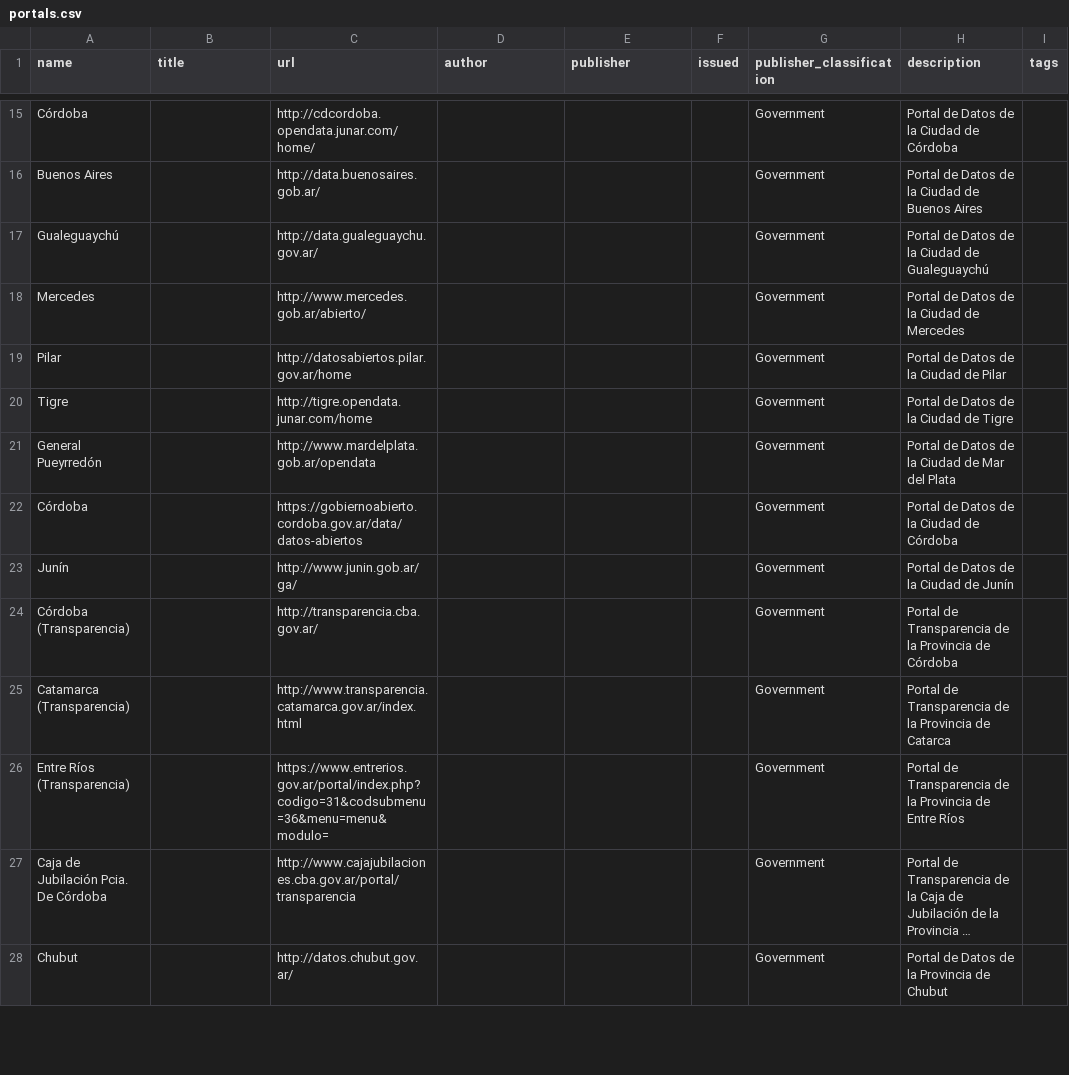
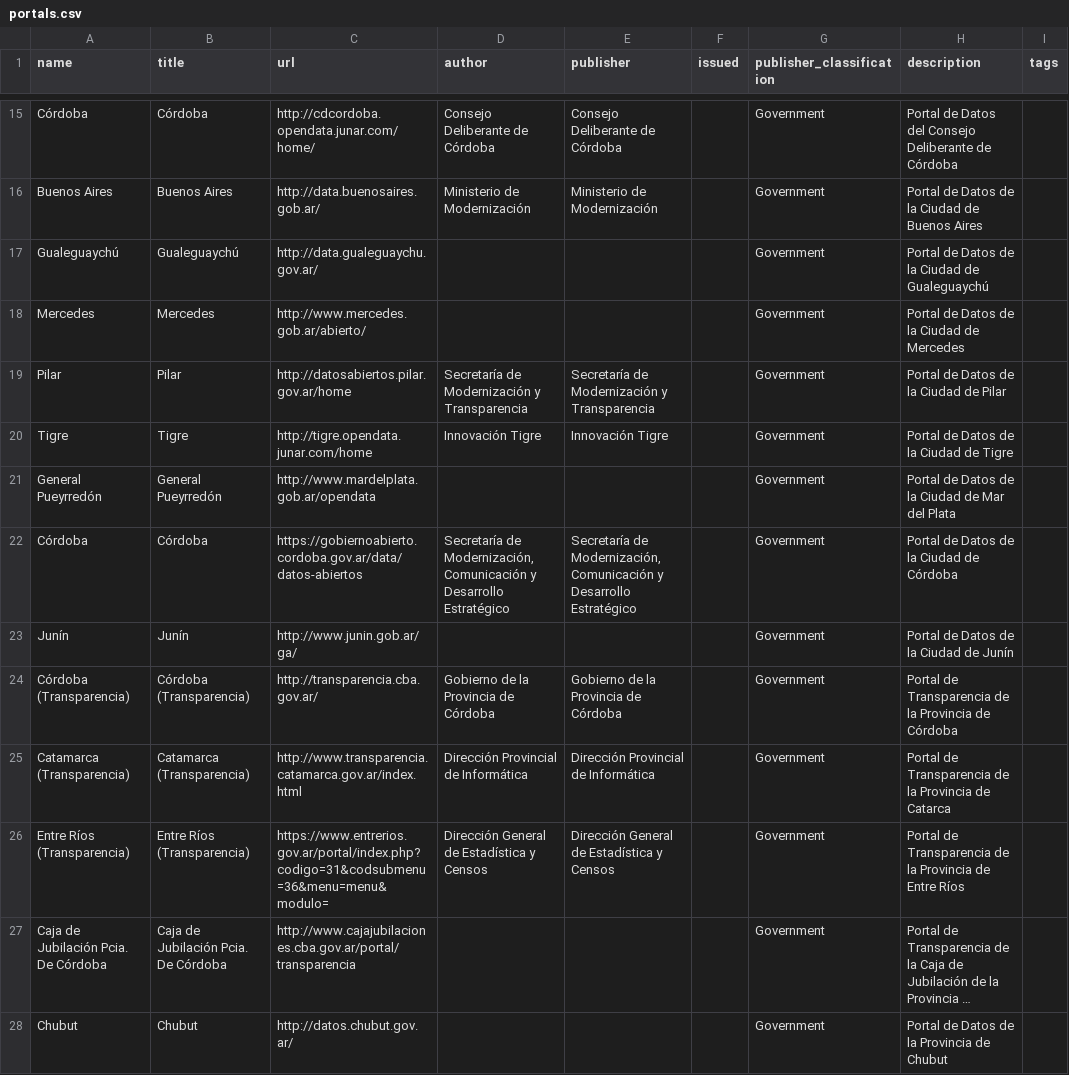
Before and after one commit to ConocimientoAbierto/dataportals.org, a CSV file: data/portals.csv, drawn as a sheet; only a part is shown, gaps mark what is left out; long unchanged cells end in …; the diff covers the shown part only; the diff names each change by its address in the sheet, - before the commit and + after, or states it on an @@ line.

Commit message:
Mas datos en portales argentinos

```diff
--- a/data/portals.csv
+++ b/data/portals.csv
-B15 (title): (empty)
+B15 (title): Córdoba
-D15 (author): (empty)
+D15 (author): Consejo Deliberante de Córdoba
-E15 (publisher): (empty)
+E15 (publisher): Consejo Deliberante de Córdoba
-H15 (description): Portal de Datos de la Ciudad de Córdoba
+H15 (description): Portal de Datos del Consejo Deliberante de Córdoba
-B16 (title): (empty)
+B16 (title): Buenos Aires
-D16 (author): (empty)
+D16 (author): Ministerio de Modernización
-E16 (publisher): (empty)
+E16 (publisher): Ministerio de Modernización
-B17 (title): (empty)
+B17 (title): Gualeguaychú
-B18 (title): (empty)
+B18 (title): Mercedes
-B19 (title): (empty)
+B19 (title): Pilar
-D19 (author): (empty)
+D19 (author): Secretaría de Modernización y Transparencia
-E19 (publisher): (empty)
+E19 (publisher): Secretaría de Modernización y Transparencia
-B20 (title): (empty)
+B20 (title): Tigre
-D20 (author): (empty)
+D20 (author): Innovación Tigre
-E20 (publisher): (empty)
+E20 (publisher): Innovación Tigre
-B21 (title): (empty)
+B21 (title): General Pueyrredón
-B22 (title): (empty)
+B22 (title): Córdoba
-D22 (author): (empty)
+D22 (author): Secretaría de Modernización, Comunicación y Desarrollo Estratégico
-E22 (publisher): (empty)
+E22 (publisher): Secretaría de Modernización, Comunicación y Desarrollo Estratégico
-B23 (title): (empty)
+B23 (title): Junín
-B24 (title): (empty)
+B24 (title): Córdoba (Transparencia)
-D24 (author): (empty)
+D24 (author): Gobierno de la Provincia de Córdoba
-E24 (publisher): (empty)
+E24 (publisher): Gobierno de la Provincia de Córdoba
-B25 (title): (empty)
+B25 (title): Catamarca (Transparencia)
-D25 (author): (empty)
+D25 (author): Dirección Provincial de Informática
-E25 (publisher): (empty)
+E25 (publisher): Dirección Provincial de Informática
-B26 (title): (empty)
+B26 (title): Entre Ríos (Transparencia)
-D26 (author): (empty)
+D26 (author): Dirección General de Estadística y Censos
-E26 (publisher): (empty)
+E26 (publisher): Dirección General de Estadística y Censos
-B27 (title): (empty)
+B27 (title): Caja de Jubilación Pcia. De Córdoba
-B28 (title): (empty)
+B28 (title): Chubut
```
Also changed, not shown: 48 edited cells elsewhere in this file.
